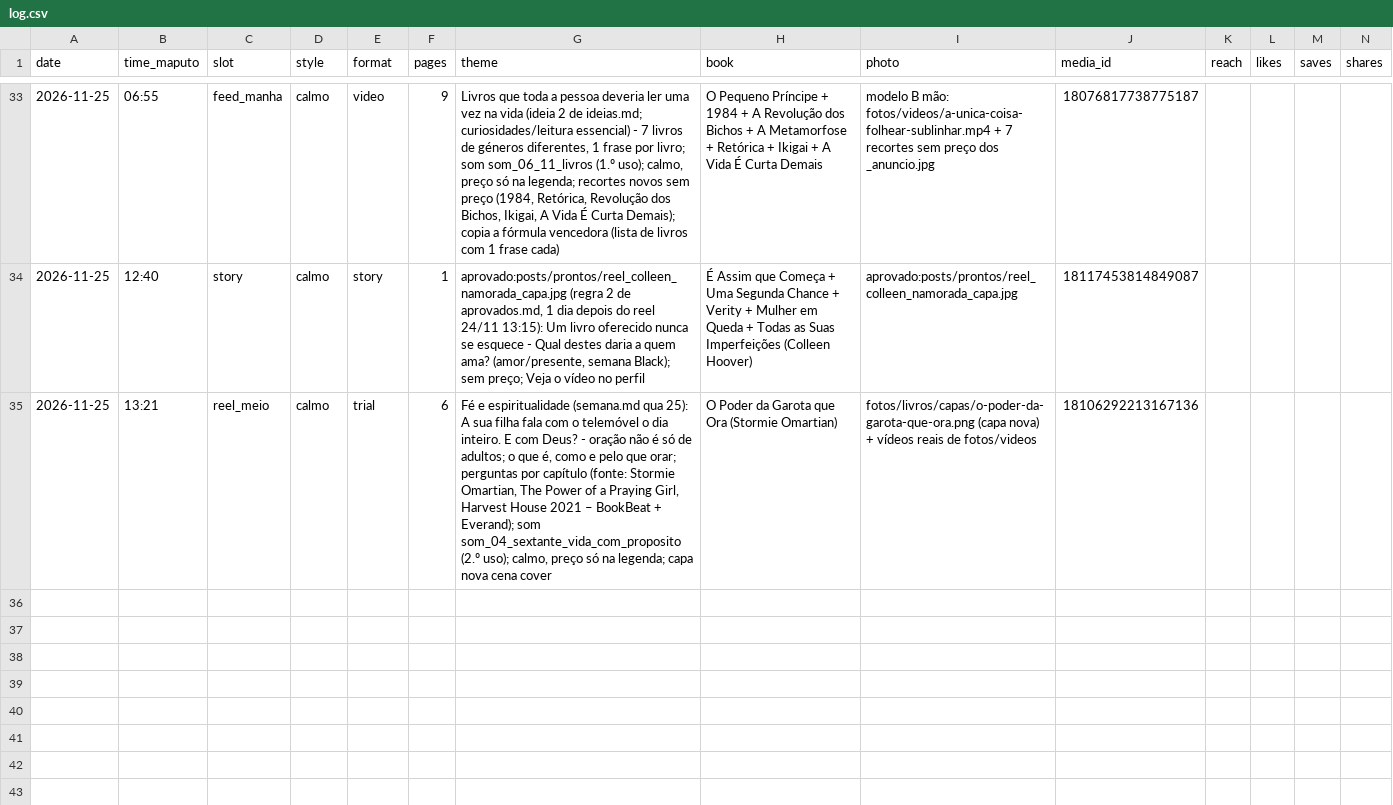
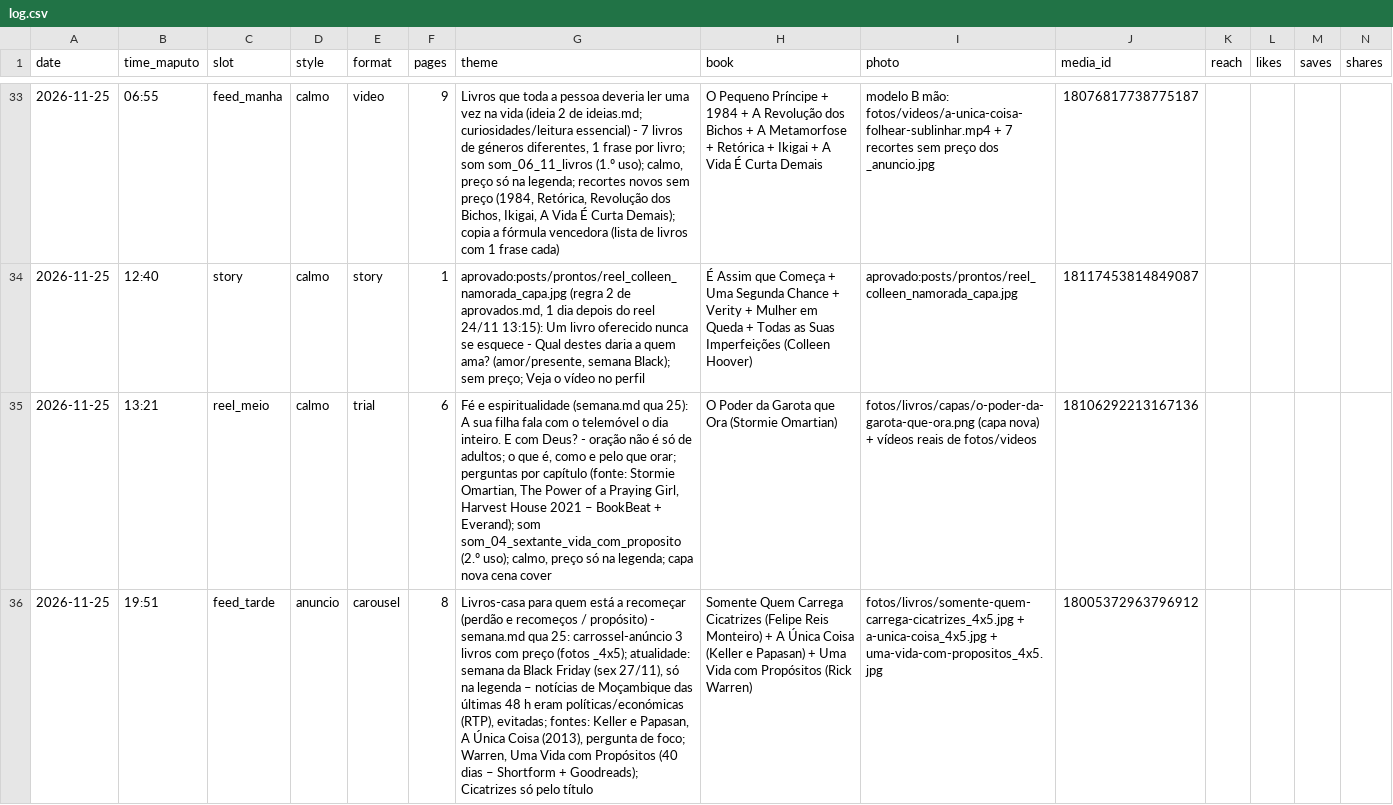
Before and after one commit to yuribaltazar8-oss/nosts-posts, a CSV file: data/log.csv, drawn as a sheet; only a part is shown, gaps mark what is left out; rows hold the shown columns only; the diff names each change by its address in the sheet, - before the commit and + after, or states it on an @@ line.

```diff
--- a/data/log.csv
+++ b/data/log.csv
+row 36: 2026-11-25 | 19:51 | feed_tarde | anuncio | carousel | 8 | Livros-casa para quem está a recomeçar (perdão e recomeços / propósito) - semana.md qua 25: carrossel-anúncio 3 livros com preço (fotos _4x5); atualidade: semana da Black Friday (sex 27/11), só na legenda – notícias de Moçambique das últimas 48 h eram políticas/económicas (RTP), evitadas; fontes: Keller e Papasan, A Única Coisa (2013), pergunta de foco; Warren, Uma Vida com Propósitos (40 dias – Shortform + Goodreads); Cicatrizes só pelo título | Somente Quem Carrega Cicatrizes (Felipe Reis Monteiro) + A Única Coisa (Keller e Papasan) + Uma Vida com Propósitos (Rick Warren) | fotos/livros/somente-quem-carrega-cicatrizes_4x5.jpg + a-unica-coisa_4x5.jpg + uma-vida-com-propositos_4x5.jpg | 18005372963796912
```
